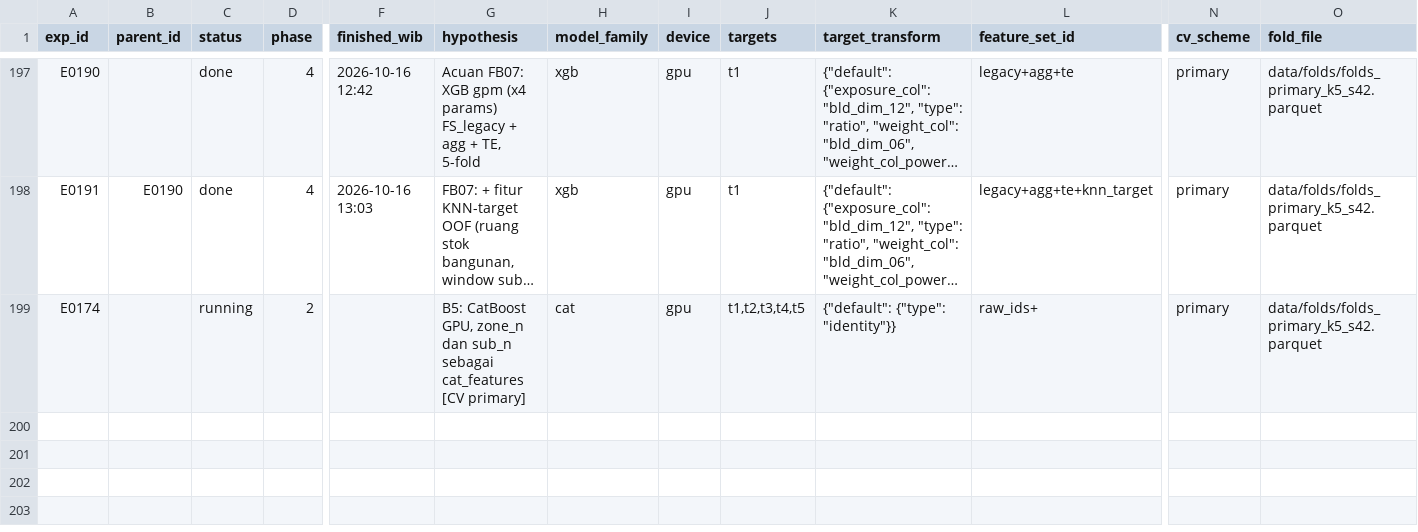
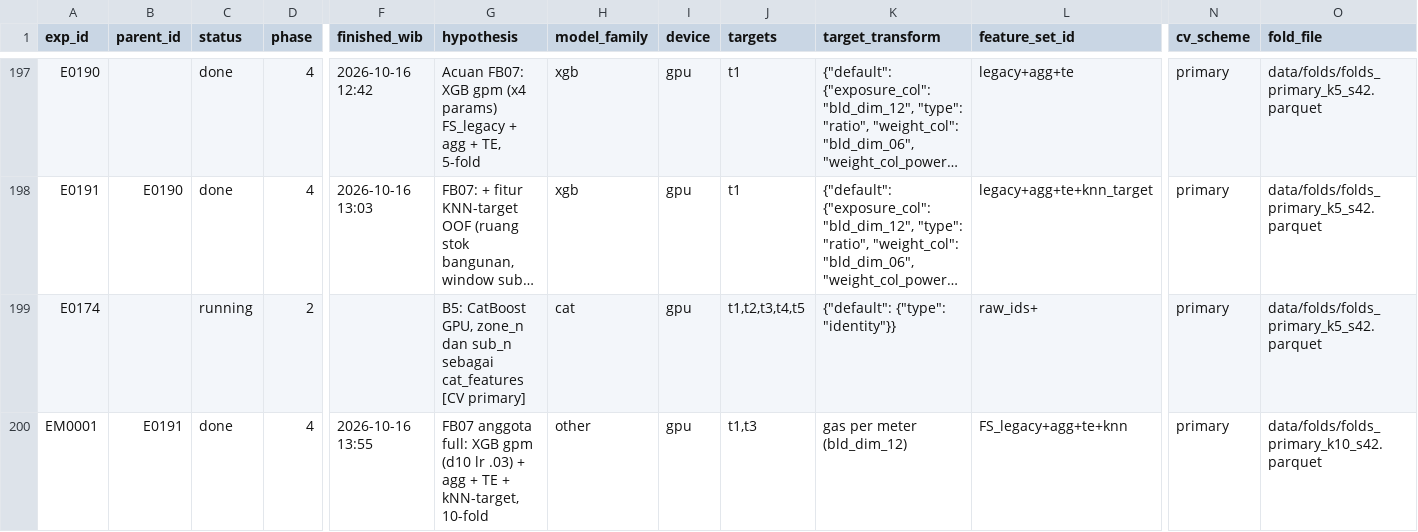
Before and after one commit to RosyidAl/Dicefest-Machine-Learning-Competition, a CSV file: experiments/registry.csv, drawn as a sheet; only a part is shown, gaps mark what is left out; long unchanged cells end in …; rows hold the shown columns only; the diff names each change by its address in the sheet, - before the commit and + after, or states it on an @@ line.

```diff
--- a/experiments/registry.csv
+++ b/experiments/registry.csv
+row 200: EM0001 | E0191 | done | 4 | 2026-10-16 13:55 | FB07 anggota full: XGB gpm (d10 lr .03) + agg + TE + kNN-target, 10-fold | other | gpu | t1,t3 | gas per meter (bld_dim_12) | FS_legacy+agg+te+knn | primary | data/folds/folds_primary_k10_s42.parquet
```
Also changed, not shown: submissions/submission_log.csv, 16 other files.
